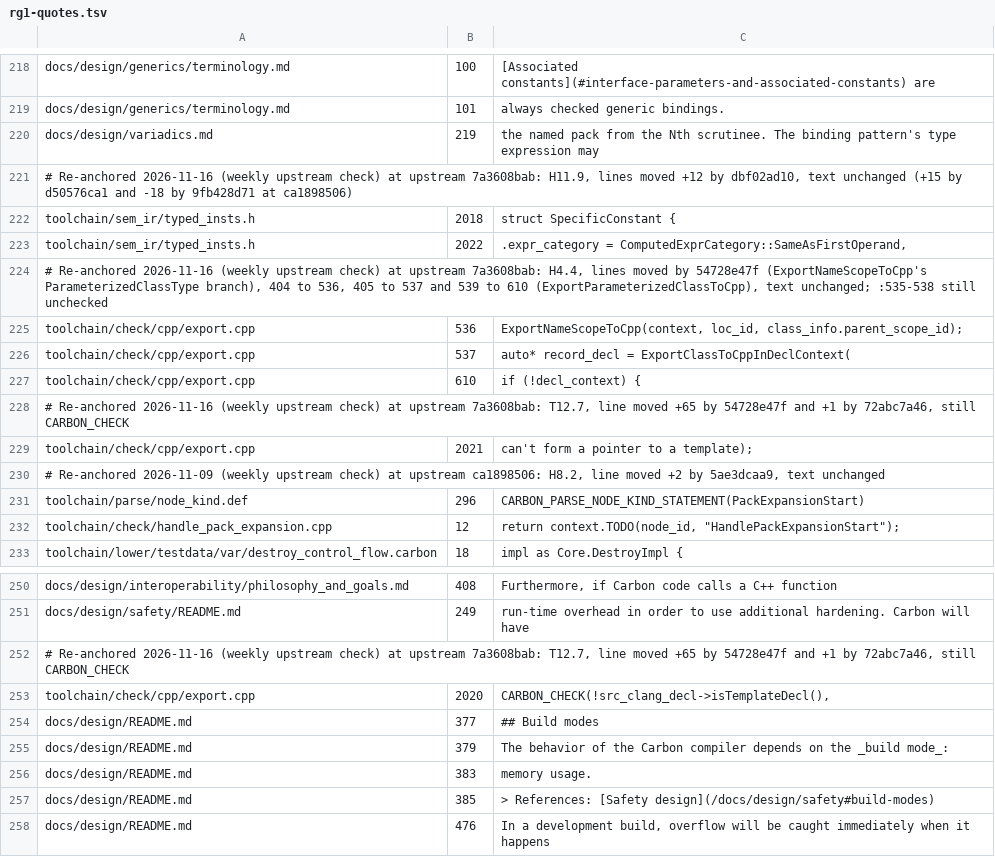
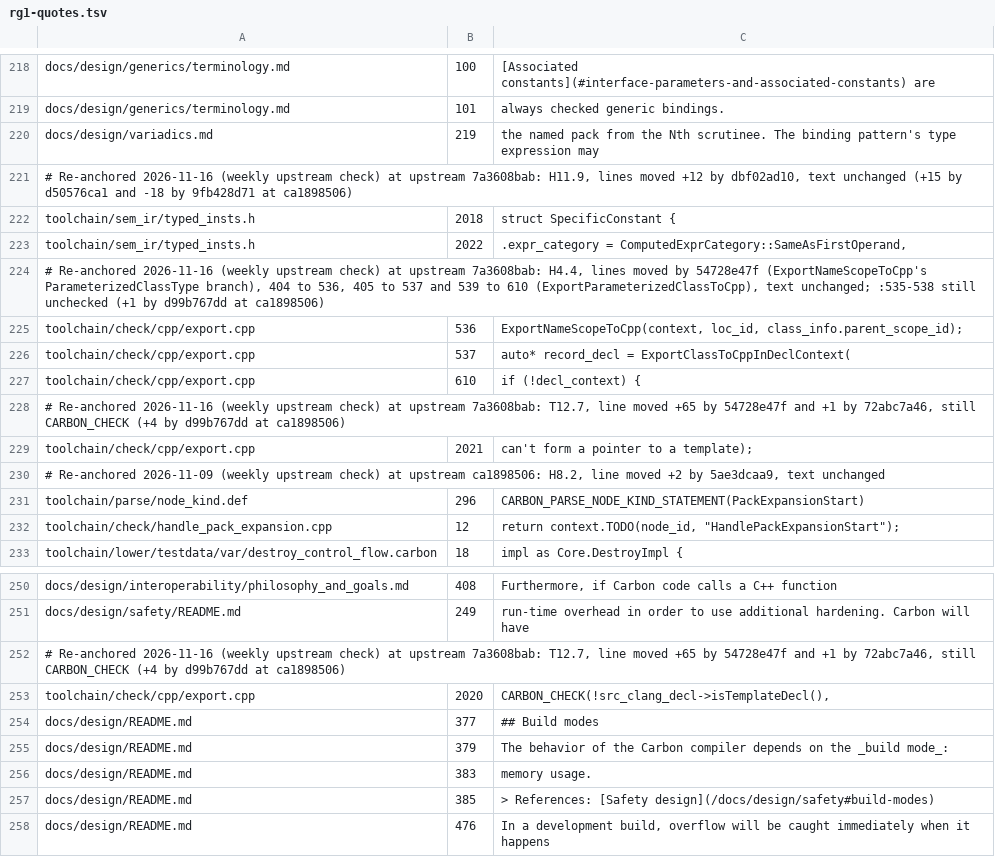
Before and after one commit to jmann345/carbon-lang, a TSV file: fork/register/rg1-quotes.tsv, drawn as a sheet; only a part is shown, gaps mark what is left out.

```diff
--- a/fork/register/rg1-quotes.tsv
+++ b/fork/register/rg1-quotes.tsv
@@ -223,3 +223,3 @@ toolchain/sem_ir/typed_insts.h	2018	struct SpecificConstant {
 toolchain/sem_ir/typed_insts.h	2022	.expr_category = ComputedExprCategory::SameAsFirstOperand,
-# Re-anchored 2026-11-16 (weekly upstream check) at upstream 7a3608bab: H4.4, lines moved by 54728e47f (ExportNameScopeToCpp's ParameterizedClassType branch), 404 to 536, 405 to 537 and 539 to 610 (ExportParameterizedClassToCpp), text unchanged; :535-538 still unchecked
+# Re-anchored 2026-11-16 (weekly upstream check) at upstream 7a3608bab: H4.4, lines moved by 54728e47f (ExportNameScopeToCpp's ParameterizedClassType branch), 404 to 536, 405 to 537 and 539 to 610 (ExportParameterizedClassToCpp), text unchanged; :535-538 still unchecked (+1 by d99b767dd at ca1898506)
 toolchain/check/cpp/export.cpp	536	ExportNameScopeToCpp(context, loc_id, class_info.parent_scope_id);
@@ -227,3 +227,3 @@ toolchain/check/cpp/export.cpp	537	auto* record_decl = ExportClassToCppInDeclCon
 toolchain/check/cpp/export.cpp	610	if (!decl_context) {
-# Re-anchored 2026-11-16 (weekly upstream check) at upstream 7a3608bab: T12.7, line moved +65 by 54728e47f and +1 by 72abc7a46, still CARBON_CHECK
+# Re-anchored 2026-11-16 (weekly upstream check) at upstream 7a3608bab: T12.7, line moved +65 by 54728e47f and +1 by 72abc7a46, still CARBON_CHECK (+4 by d99b767dd at ca1898506)
 toolchain/check/cpp/export.cpp	2021	"can't form a pointer to a template");
@@ -251,3 +251,3 @@ docs/design/interoperability/philosophy_and_goals.md	408	Furthermore, if Carbon
 docs/design/safety/README.md	249	run-time overhead in order to use additional hardening. Carbon will have
-# Re-anchored 2026-11-16 (weekly upstream check) at upstream 7a3608bab: T12.7, line moved +65 by 54728e47f and +1 by 72abc7a46, still CARBON_CHECK
+# Re-anchored 2026-11-16 (weekly upstream check) at upstream 7a3608bab: T12.7, line moved +65 by 54728e47f and +1 by 72abc7a46, still CARBON_CHECK (+4 by d99b767dd at ca1898506)
 toolchain/check/cpp/export.cpp	2020	CARBON_CHECK(!src_clang_decl->isTemplateDecl(),
```
Also changed, not shown: 3 other files.
